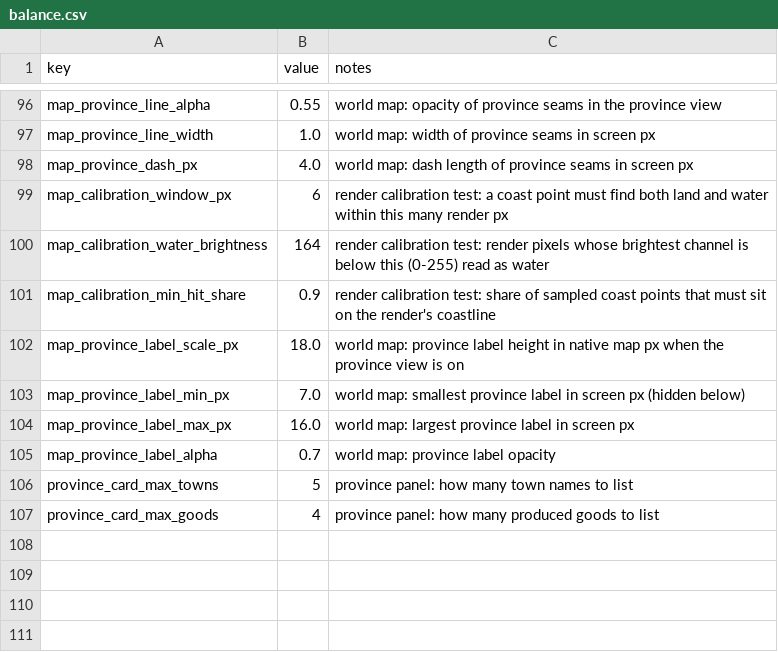
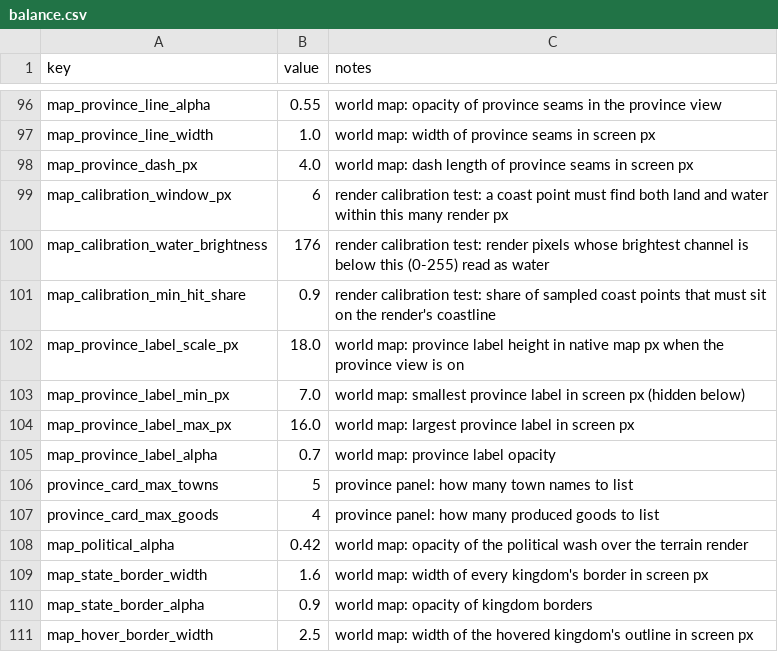
Before and after one commit to samuelzhang1201/game_design, a CSV file: data/balance.csv, drawn as a sheet; only a part is shown, gaps mark what is left out.

```diff
--- a/data/balance.csv
+++ b/data/balance.csv
@@ -99,3 +99,3 @@ map_province_dash_px,4.0,world map: dash length of province seams in screen px
 map_calibration_window_px,6,render calibration test: a coast point must find both land and water within this many render px
-map_calibration_water_brightness,164,render calibration test: render pixels whose brightest channel is below this (0-255) read as water
+map_calibration_water_brightness,176,render calibration test: render pixels whose brightest channel is below this (0-255) read as water
 map_calibration_min_hit_share,0.9,render calibration test: share of sampled coast points that must sit on the render's coastline
@@ -107 +107,5 @@ province_card_max_towns,5,province panel: how many town names to list
 province_card_max_goods,4,province panel: how many produced goods to list
+map_political_alpha,0.42,world map: opacity of the political wash over the terrain render
+map_state_border_width,1.6,world map: width of every kingdom's border in screen px
+map_state_border_alpha,0.9,world map: opacity of kingdom borders
+map_hover_border_width,2.5,world map: width of the hovered kingdom's outline in screen px
```
Also changed, not shown: data/maps.csv, 15 other files.
